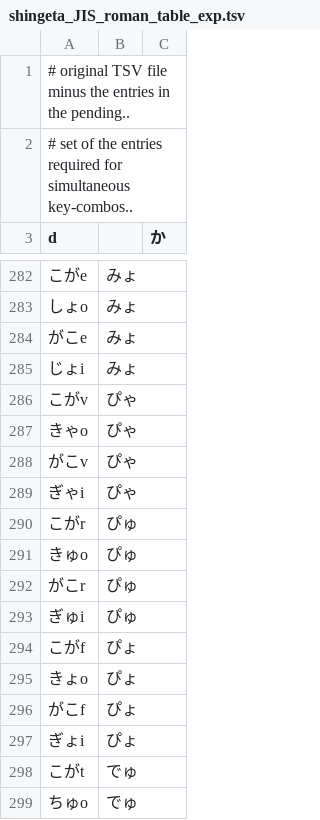
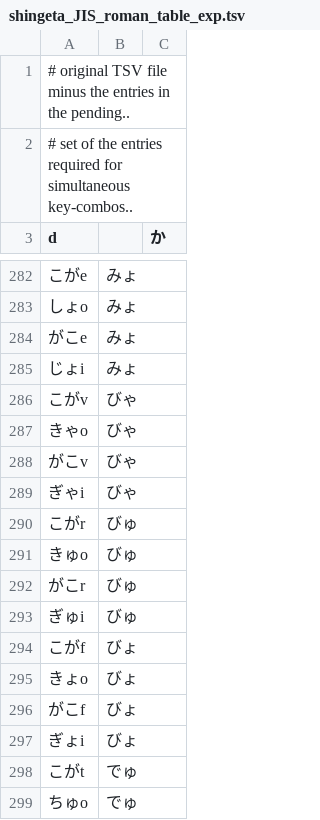
Before and after one commit to kirameister/keyboard_layouts, a TSV file: simultaneous/shingeta_JIS_roman_table_exp.tsv, drawn as a sheet; only a part is shown, gaps mark what is left out; the diff covers the shown part only; the diff names each change by its address in the sheet, - before the commit and + after, or states it on an @@ line.

```diff
--- a/simultaneous/shingeta_JIS_roman_table_exp.tsv
+++ b/simultaneous/shingeta_JIS_roman_table_exp.tsv
-B286:B289: ぴゃ
+B286:B289: びゃ
-B290:B293: ぴゅ
+B290:B293: びゅ
-B294:B297: ぴょ
+B294:B297: びょ
```
Also changed, not shown: 62 moved rows elsewhere in this file, simultaneous/shingeta_US_roman_table_exp.tsv, 4 other files.
